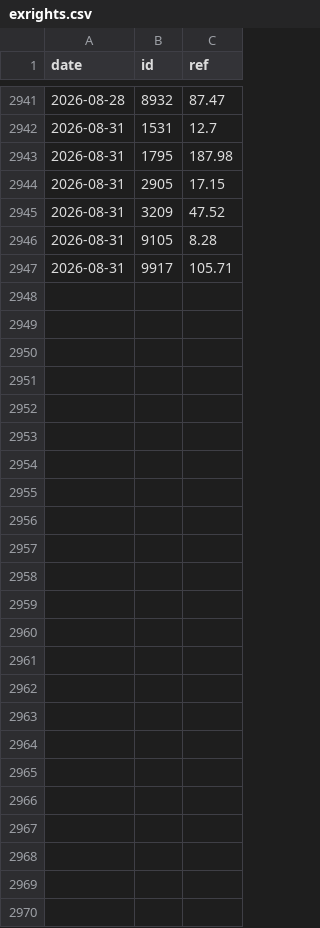
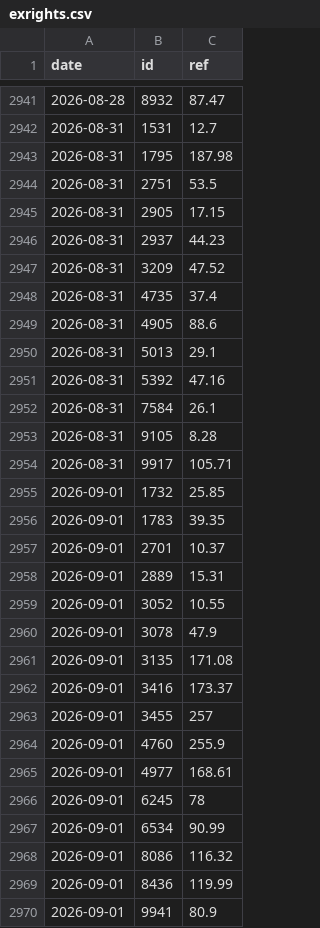
Before and after one commit to user01ju/twse_website, a CSV file: data/exrights.csv, drawn as a sheet; only a part is shown, gaps mark what is left out.

```diff
--- a/data/exrights.csv
+++ b/data/exrights.csv
@@ -2943,5 +2943,28 @@ date,id,ref
 2026-08-31,1795,187.98
+2026-08-31,2751,53.5
 2026-08-31,2905,17.15
+2026-08-31,2937,44.23
 2026-08-31,3209,47.52
+2026-08-31,4735,37.4
+2026-08-31,4905,88.6
+2026-08-31,5013,29.1
+2026-08-31,5392,47.16
+2026-08-31,7584,26.1
 2026-08-31,9105,8.28
 2026-08-31,9917,105.71
+2026-09-01,1732,25.85
+2026-09-01,1783,39.35
+2026-09-01,2701,10.37
+2026-09-01,2889,15.31
+2026-09-01,3052,10.55
+2026-09-01,3078,47.9
+2026-09-01,3135,171.08
+2026-09-01,3416,173.37
+2026-09-01,3455,257
+2026-09-01,4760,255.9
+2026-09-01,4977,168.61
+2026-09-01,6245,78
+2026-09-01,6534,90.99
+2026-09-01,8086,116.32
+2026-09-01,8436,119.99
+2026-09-01,9941,80.9
```
Also changed, not shown: 7 other files.
